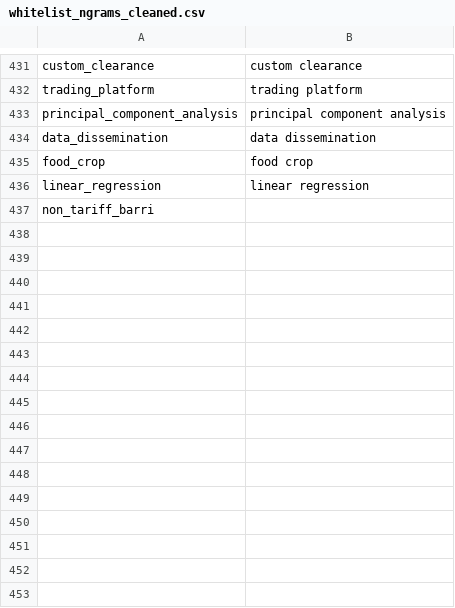
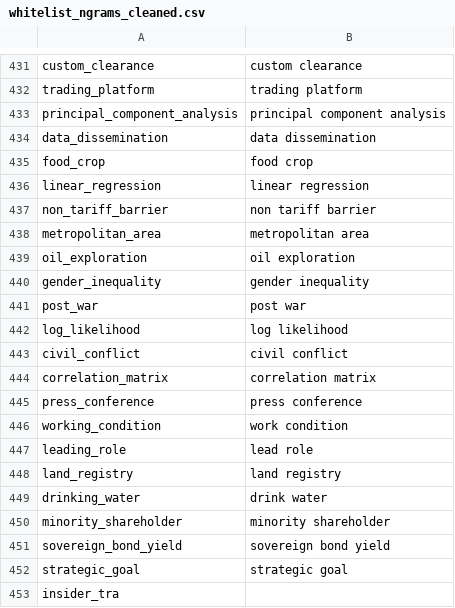
Before and after one commit to Matheusoz/el-processing-tools-wb, a CSV file: data/whitelists/whitelists/whitelist_ngrams_cleaned.csv, drawn as a sheet; only a part is shown, gaps mark what is left out.

```diff
--- a/data/whitelists/whitelists/whitelist_ngrams_cleaned.csv
+++ b/data/whitelists/whitelists/whitelist_ngrams_cleaned.csv
@@ -436,2 +436,18 @@ food_crop,food crop
 linear_regression,linear regression
-non_tariff_barri
+non_tariff_barrier,non tariff barrier
+metropolitan_area,metropolitan area
+oil_exploration,oil exploration
+gender_inequality,gender inequality
+post_war,post war
+log_likelihood,log likelihood
+civil_conflict,civil conflict
+correlation_matrix,correlation matrix
+press_conference,press conference
+working_condition,work condition
+leading_role,lead role
+land_registry,land registry
+drinking_water,drink water
+minority_shareholder,minority shareholder
+sovereign_bond_yield,sovereign bond yield
+strategic_goal,strategic goal
+insider_tra
```
